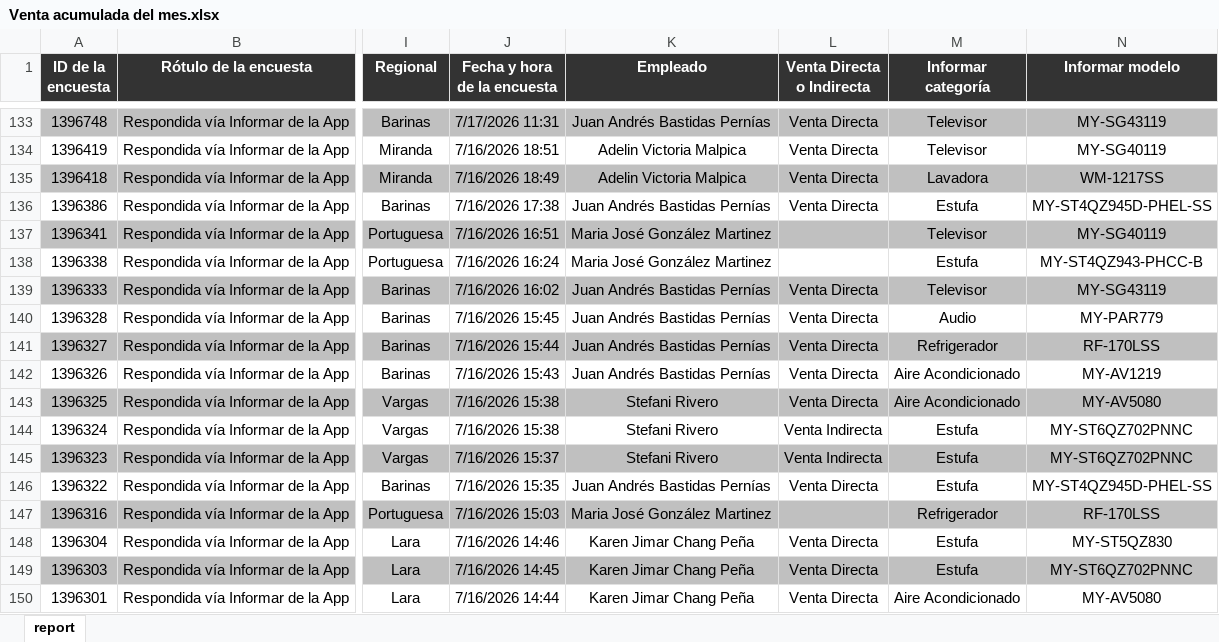
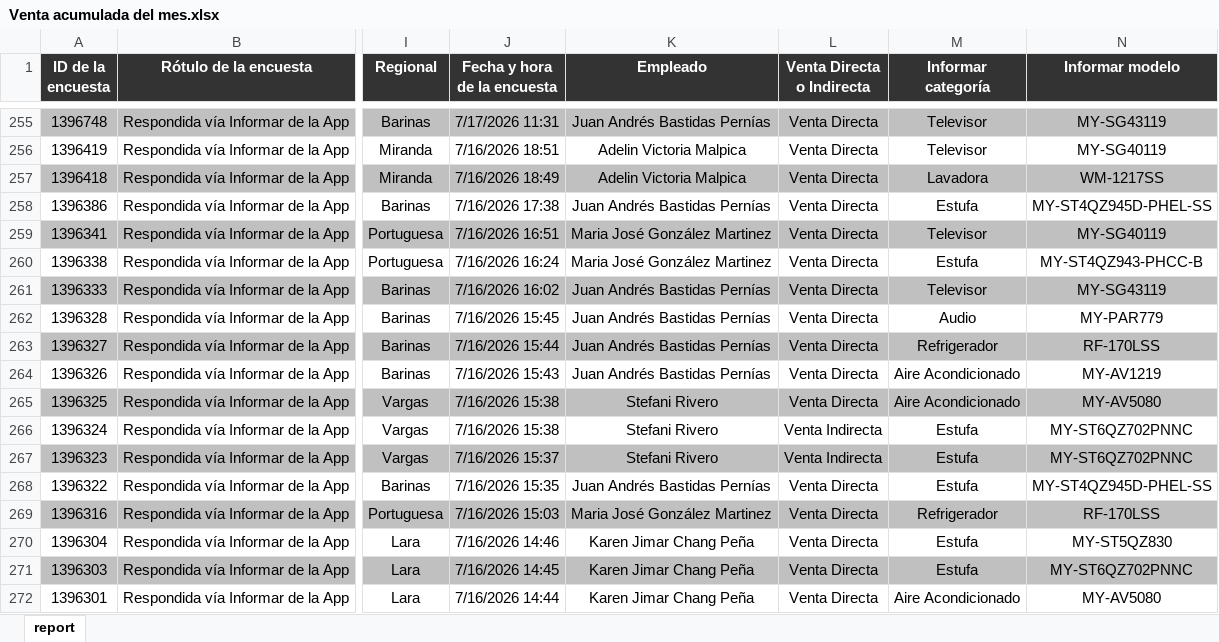
Before and after one commit to jgeomundo21-glitch/dashboard-ventas, an Excel workbook: Venta acumulada del mes.xlsx, sheet report, drawn as a sheet; only a part is shown, gaps mark what is left out; values as stored, in another font and other column widths than the file's, no borders; addresses are those after the commit; the diff covers the shown part only; the diff names each change by its address in the sheet, - before the commit and + after, or states it on an @@ line.

```diff
--- a/Venta acumulada del mes.xlsx (sheet report)
+++ b/Venta acumulada del mes.xlsx (sheet report)
-L259:L260 (Venta Directa o Indirecta): (empty)
+L259:L260 (Venta Directa o Indirecta): Venta Directa
-L269 (Venta Directa o Indirecta): (empty)
+L269 (Venta Directa o Indirecta): Venta Directa
```
Also changed, not shown: 122 added rows elsewhere in this sheet, 2 other files.
